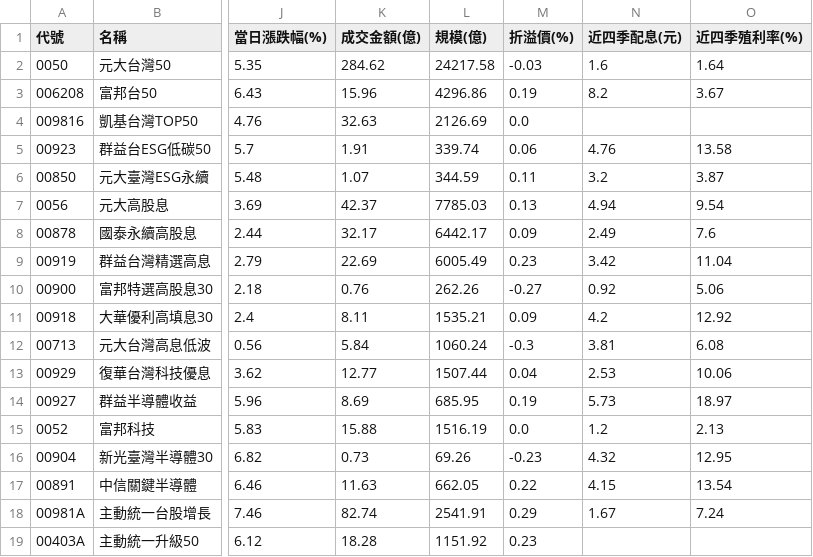
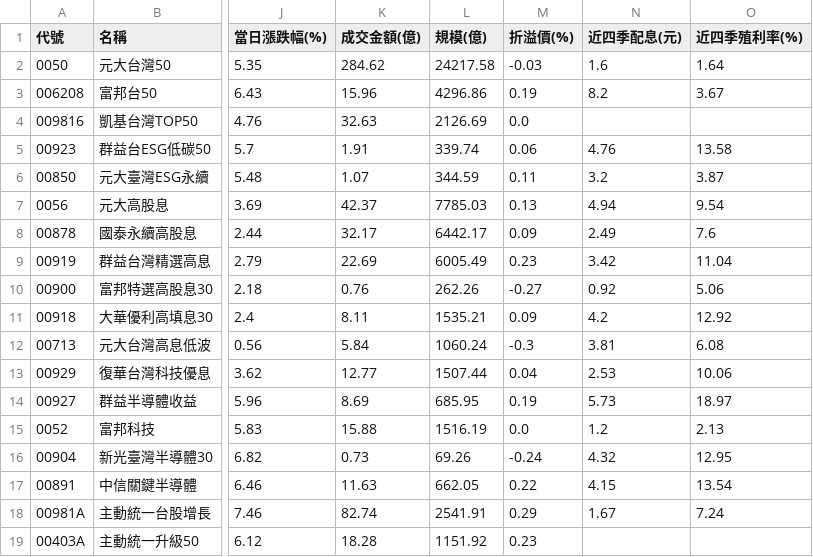
Before and after one commit to jasonlin777/-tw-stock-dashboard, a CSV file: output/etf_latest.csv, drawn as a sheet; only a part is shown, gaps mark what is left out; the diff names each change by its address in the sheet, - before the commit and + after, or states it on an @@ line.

```diff
--- a/output/etf_latest.csv
+++ b/output/etf_latest.csv
-M16 (折溢價(%)): -0.23
+M16 (折溢價(%)): -0.24
```
Also changed, not shown: 3 other files.
